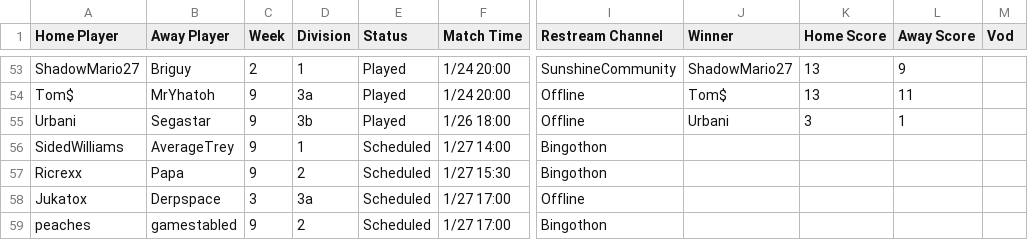
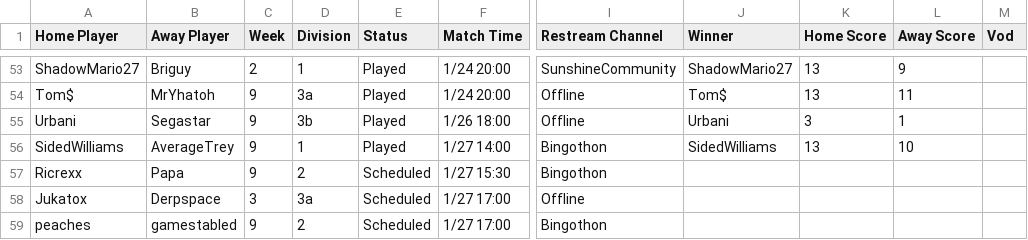
Before and after one commit to Lego6245/sms.bingo, a CSV file: schedule.csv, drawn as a sheet; only a part is shown, gaps mark what is left out; the diff names each change by its address in the sheet, - before the commit and + after, or states it on an @@ line.

Commit message:
Updating Schedule

```diff
--- a/schedule.csv
+++ b/schedule.csv
-E56 (Status): Scheduled
+E56 (Status): Played
-J56 (Winner): (empty)
+J56 (Winner): SidedWilliams
-K56 (Home Score): (empty)
+K56 (Home Score): 13
-L56 (Away Score): (empty)
+L56 (Away Score): 10
```
